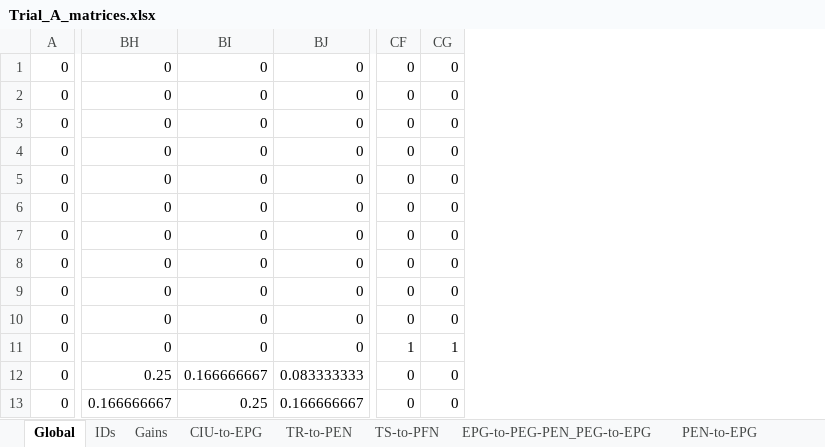
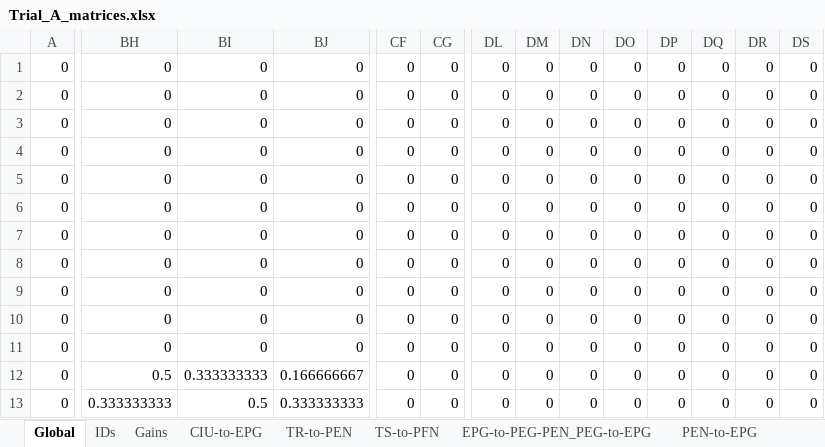
Before and after one commit to bClemot-Sc/Megalopta_CX, an Excel workbook: Connectivity_matrices/Trial_A_matrices.xlsx, sheet Global, drawn as a sheet; only a part is shown, gaps mark what is left out; values as stored, in another font and other column widths than the file's, no cell formats; conditional formats not drawn; the diff covers the shown part only; the diff names each change by its address in the sheet, - before the commit and + after, or states it on an @@ line.

```diff
--- a/Connectivity_matrices/Trial_A_matrices.xlsx (sheet Global)
+++ b/Connectivity_matrices/Trial_A_matrices.xlsx (sheet Global)
+column DL, rows 1-13: all 0
+column DM, rows 1-13: all 0
+column DN, rows 1-13: all 0
+column DO, rows 1-13: all 0
+column DP, rows 1-13: all 0
+column DQ, rows 1-13: all 0
+column DR, rows 1-13: all 0
+column DS, rows 1-13: all 0
-CF11: 1
+CF11: 0
-CG11: 1
+CG11: 0
-BH12: 0.25
+BH12: 0.5
-BI12: 0.166666667
+BI12: 0.333333333
-BJ12: 0.083333333
+BJ12: 0.166666667
-BH13: 0.166666667
+BH13: 0.333333333
-BI13: 0.25
+BI13: 0.5
-BJ13: 0.166666667
+BJ13: 0.333333333
```
Also changed, not shown: 8 added rows, 3 moved rows and 254 edited cells elsewhere in this sheet, sheet EPG-to-d7, sheet d7-to-EPG-PEG-PEN-PFN-PFL, sheet IDs, sheet Gains, cell formats, formulas that keep their value, Connectivity_matrices/Test_5_matrices.xlsx, Connectivity_matrices/Test_7_matrices.xlsx, 17 other files.
